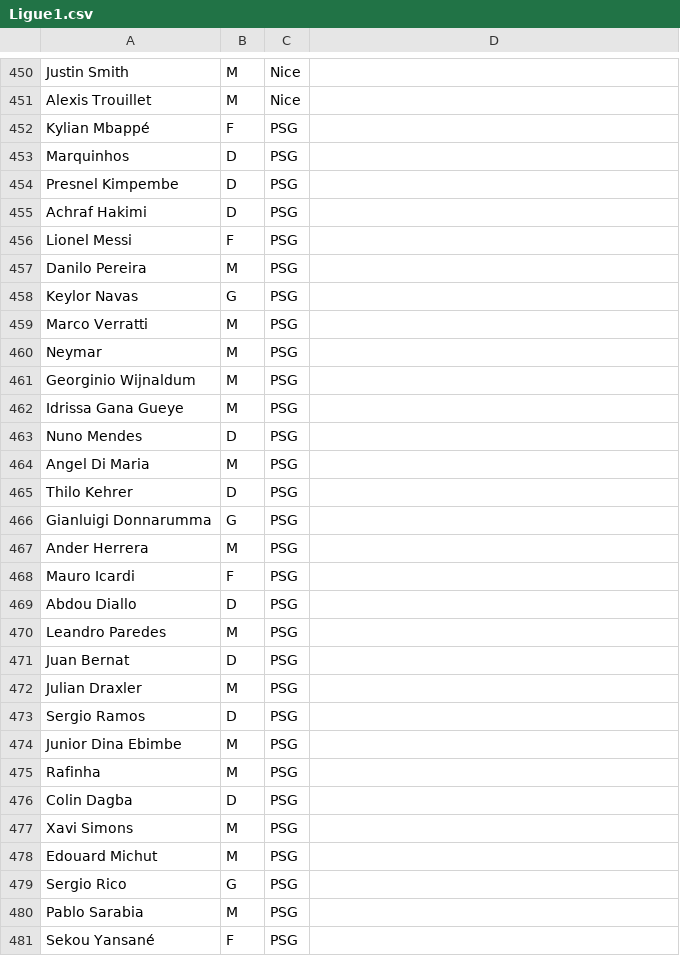
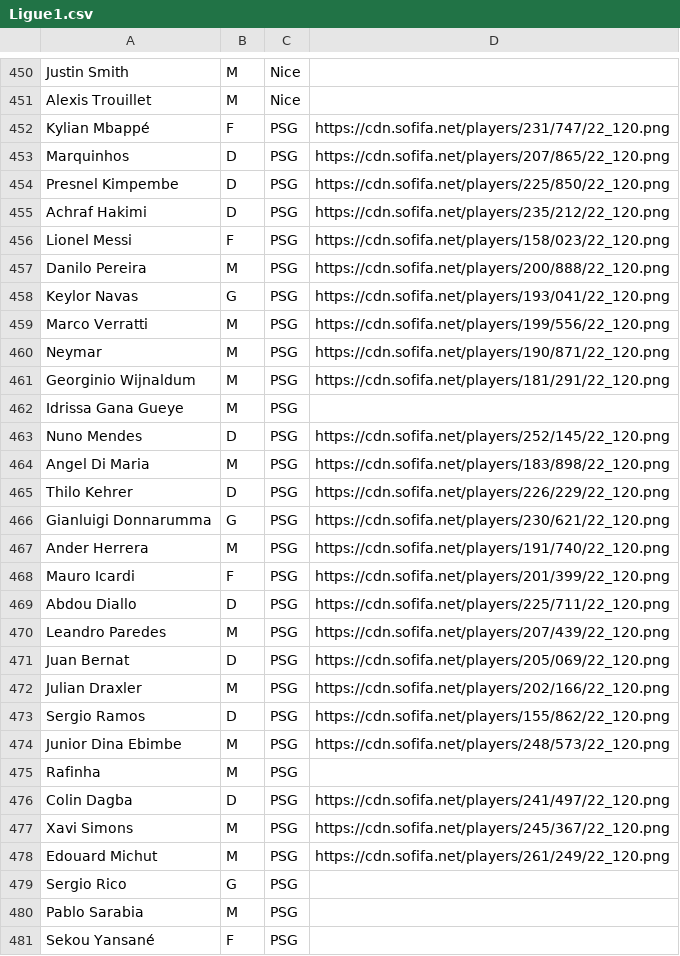
Before and after one commit to thmspry/jeu-carte-football, a CSV file: src/main/resources/com/javafootball/data/ext/Ligue1.csv, drawn as a sheet; only a part is shown, gaps mark what is left out; the diff covers the shown part only; the diff names each change by its address in the sheet, - before the commit and + after, or states it on an @@ line.

Commit message:
Ajout photo pour FC Nantes et PSG

```diff
--- a/src/main/resources/com/javafootball/data/ext/Ligue1.csv
+++ b/src/main/resources/com/javafootball/data/ext/Ligue1.csv
-D452: (empty)
+D452: https://cdn.sofifa.net/players/231/747/22_120.png
-D453: (empty)
+D453: https://cdn.sofifa.net/players/207/865/22_120.png
-D454: (empty)
+D454: https://cdn.sofifa.net/players/225/850/22_120.png
-D455: (empty)
+D455: https://cdn.sofifa.net/players/235/212/22_120.png
-D456: (empty)
+D456: https://cdn.sofifa.net/players/158/023/22_120.png
-D457: (empty)
+D457: https://cdn.sofifa.net/players/200/888/22_120.png
-D458: (empty)
+D458: https://cdn.sofifa.net/players/193/041/22_120.png
-D459: (empty)
+D459: https://cdn.sofifa.net/players/199/556/22_120.png
-D460: (empty)
+D460: https://cdn.sofifa.net/players/190/871/22_120.png
-D461: (empty)
+D461: https://cdn.sofifa.net/players/181/291/22_120.png
-D463: (empty)
+D463: https://cdn.sofifa.net/players/252/145/22_120.png
-D464: (empty)
+D464: https://cdn.sofifa.net/players/183/898/22_120.png
-D465: (empty)
+D465: https://cdn.sofifa.net/players/226/229/22_120.png
-D466: (empty)
+D466: https://cdn.sofifa.net/players/230/621/22_120.png
-D467: (empty)
+D467: https://cdn.sofifa.net/players/191/740/22_120.png
-D468: (empty)
+D468: https://cdn.sofifa.net/players/201/399/22_120.png
-D469: (empty)
+D469: https://cdn.sofifa.net/players/225/711/22_120.png
-D470: (empty)
+D470: https://cdn.sofifa.net/players/207/439/22_120.png
-D471: (empty)
+D471: https://cdn.sofifa.net/players/205/069/22_120.png
-D472: (empty)
+D472: https://cdn.sofifa.net/players/202/166/22_120.png
-D473: (empty)
+D473: https://cdn.sofifa.net/players/155/862/22_120.png
-D474: (empty)
+D474: https://cdn.sofifa.net/players/248/573/22_120.png
-D476: (empty)
+D476: https://cdn.sofifa.net/players/241/497/22_120.png
-D477: (empty)
+D477: https://cdn.sofifa.net/players/245/367/22_120.png
-D478: (empty)
+D478: https://cdn.sofifa.net/players/261/249/22_120.png
```
Also changed, not shown: 31 edited cells elsewhere in this file.
